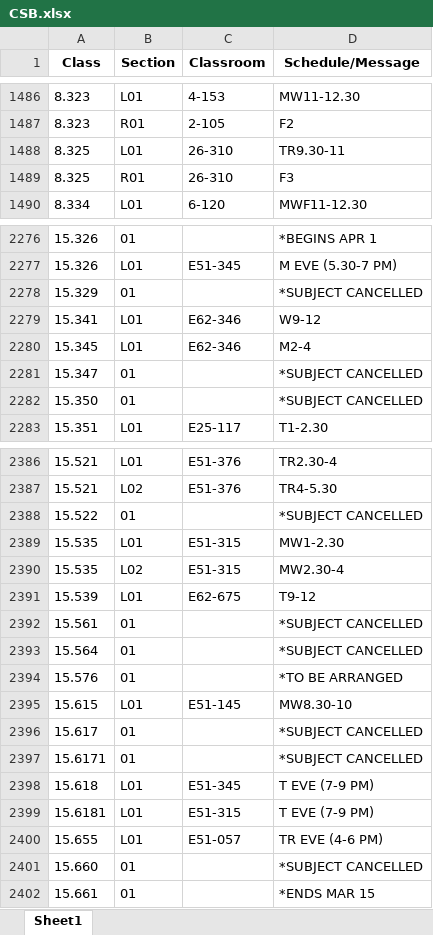
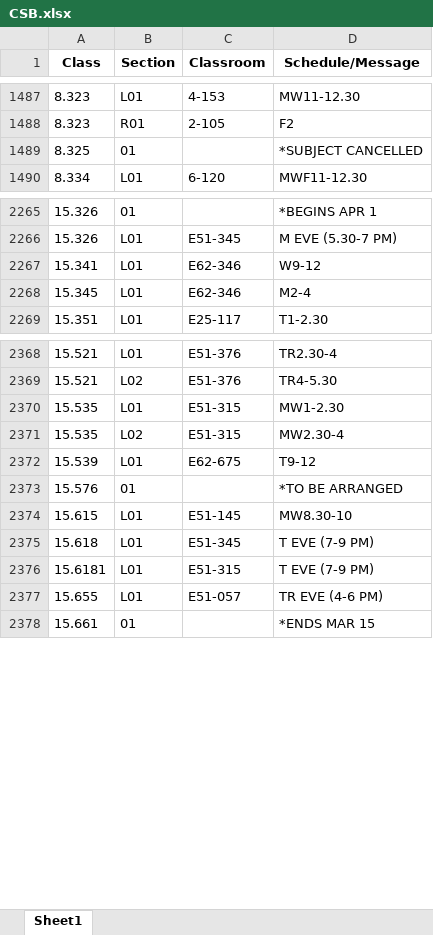
Before and after one commit to edfan/firehose, an Excel workbook: new_scripts/CSB.xlsx, sheet Sheet1, drawn as a sheet; only a part is shown, gaps mark what is left out; values as stored, in another font and other column widths than the file's, no borders; removed rows and columns are numbered as before the commit, all else as after; the diff covers the shown part only; the diff names each change by its address in the sheet, - before the commit and + after, or states it on an @@ line.

```diff
--- a/new_scripts/CSB.xlsx (sheet Sheet1)
+++ b/new_scripts/CSB.xlsx (sheet Sheet1)
-B1489 (Section): L01
+B1489 (Section): 01
-C1489 (Classroom): 26-310
+C1489 (Classroom): (empty)
-D1489 (Schedule/Message): TR9.30-11
+D1489 (Schedule/Message): *SUBJECT CANCELLED
-row 1489: 8.325 | R01 | 26-310 | F3
-row 2278: 15.329 | 01 |  | *SUBJECT CANCELLED
-row 2281: 15.347 | 01 |  | *SUBJECT CANCELLED
-row 2282: 15.350 | 01 |  | *SUBJECT CANCELLED
-row 2388: 15.522 | 01 |  | *SUBJECT CANCELLED
-row 2392: 15.561 | 01 |  | *SUBJECT CANCELLED
-row 2393: 15.564 | 01 |  | *SUBJECT CANCELLED
-row 2396: 15.617 | 01 |  | *SUBJECT CANCELLED
-row 2397: 15.6171 | 01 |  | *SUBJECT CANCELLED
-row 2401: 15.660 | 01 |  | *SUBJECT CANCELLED
```
Also changed, not shown: 10 added rows, 23 removed rows and 39 edited cells elsewhere in this sheet, 6 other files.
